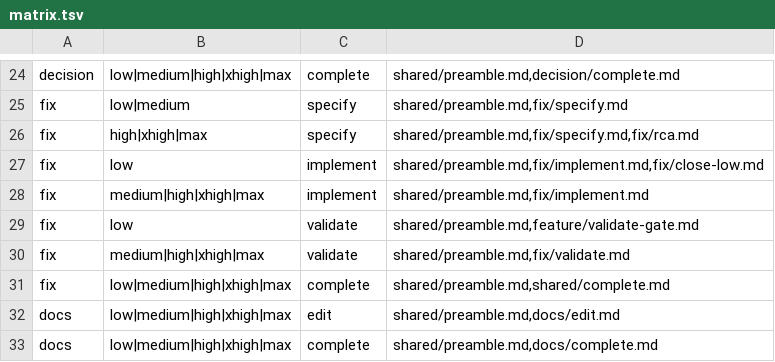
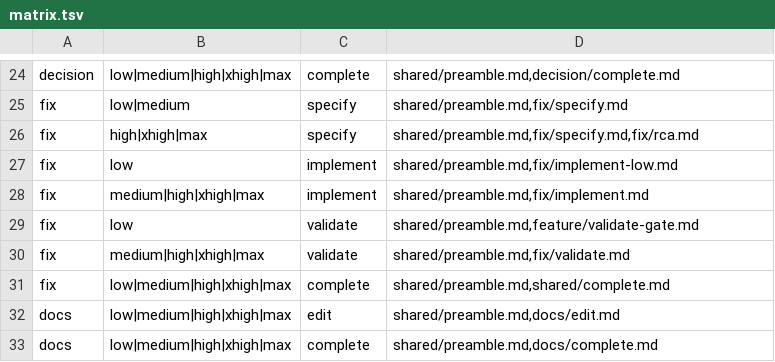
Before and after one commit to prodigy-sln/prospect, a TSV file: .prospect/prompts/matrix.tsv, drawn as a sheet; only a part is shown, gaps mark what is left out.

```diff
--- a/.prospect/prompts/matrix.tsv
+++ b/.prospect/prompts/matrix.tsv
@@ -26,3 +26,3 @@ fix	low|medium	specify	shared/preamble.md,fix/specify.md
 fix	high|xhigh|max	specify	shared/preamble.md,fix/specify.md,fix/rca.md
-fix	low	implement	shared/preamble.md,fix/implement.md,fix/close-low.md
+fix	low	implement	shared/preamble.md,fix/implement-low.md
 fix	medium|high|xhigh|max	implement	shared/preamble.md,fix/implement.md
```
Also changed, not shown: 2 other files.
